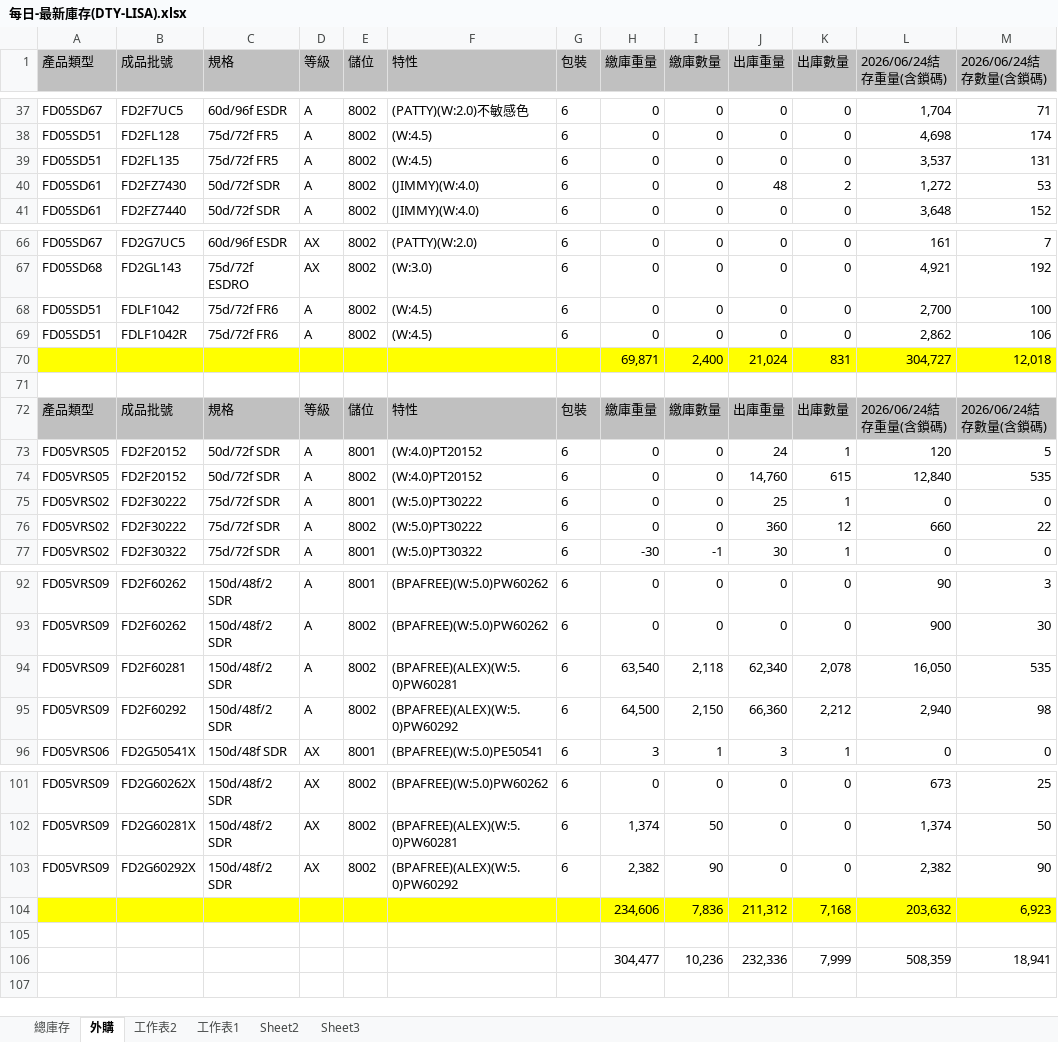
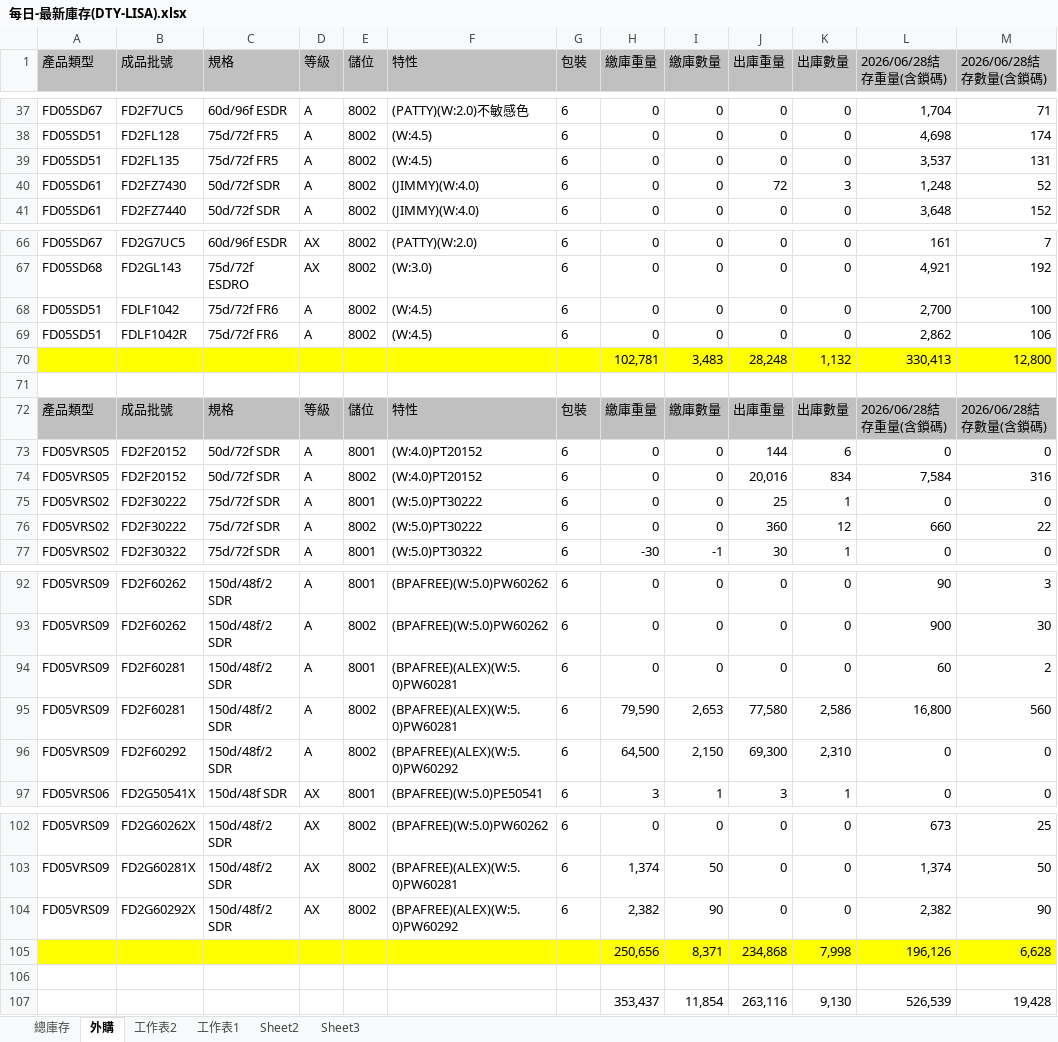
Before and after one commit to blaze0207/product-schedule, an Excel workbook: 每日-最新庫存(DTY-LISA).xlsx, sheet 外購, drawn as a sheet; only a part is shown, gaps mark what is left out; values as stored, in another font and other column widths than the file's, no borders; removed rows and columns are numbered as before the commit, all else as after; the diff covers the shown part only; the diff names each change by its address in the sheet, - before the commit and + after, or states it on an @@ line.

```diff
--- a/每日-最新庫存(DTY-LISA).xlsx (sheet 外購)
+++ b/每日-最新庫存(DTY-LISA).xlsx (sheet 外購)
-L1: 2026/06/24結存重量(含鎖碼)
+L1: 2026/06/28結存重量(含鎖碼)
-M1: 2026/06/24結存數量(含鎖碼)
+M1: 2026/06/28結存數量(含鎖碼)
-J40 (出庫重量): 48
+J40 (出庫重量): 72
-K40 (出庫數量): 2
+K40 (出庫數量): 3
-L40 (2026/06/28結存重量(含鎖碼)): 1,272
+L40 (2026/06/28結存重量(含鎖碼)): 1,248
-M40 (2026/06/28結存數量(含鎖碼)): 53
+M40 (2026/06/28結存數量(含鎖碼)): 52
-row 70:  |  |  |  |  |  |  | 69,871 | 2,400 | 21,024 | 831 | 304,727 | 12,018
+row 70:  |  |  |  |  |  |  | 102,781 | 3,483 | 28,248 | 1,132 | 330,413 | 12,800
-L72 (2026/06/28結存重量(含鎖碼)): 2026/06/24結存重量(含鎖碼)
+L72 (2026/06/28結存重量(含鎖碼)): 2026/06/28結存重量(含鎖碼)
-M72 (2026/06/28結存數量(含鎖碼)): 2026/06/24結存數量(含鎖碼)
+M72 (2026/06/28結存數量(含鎖碼)): 2026/06/28結存數量(含鎖碼)
-J73 (出庫重量): 24
+J73 (出庫重量): 144
-K73 (出庫數量): 1
+K73 (出庫數量): 6
-L73 (2026/06/28結存重量(含鎖碼)): 120
+L73 (2026/06/28結存重量(含鎖碼)): 0
-M73 (2026/06/28結存數量(含鎖碼)): 5
+M73 (2026/06/28結存數量(含鎖碼)): 0
-J74 (出庫重量): 14,760
+J74 (出庫重量): 20,016
-K74 (出庫數量): 615
+K74 (出庫數量): 834
-L74 (2026/06/28結存重量(含鎖碼)): 12,840
+L74 (2026/06/28結存重量(含鎖碼)): 7,584
-M74 (2026/06/28結存數量(含鎖碼)): 535
+M74 (2026/06/28結存數量(含鎖碼)): 316
+row 94: FD05VRS09 | FD2F60281 | 150d/48f/2 SDR | A | 8001 | (BPAFREE)(ALEX)(W:5.0)PW60281 | 6 | 0 | 0 | 0 | 0 | 60 | 2
-H95 (繳庫重量): 63,540
+H95 (繳庫重量): 79,590
-I95 (繳庫數量): 2,118
+I95 (繳庫數量): 2,653
-J95 (出庫重量): 62,340
+J95 (出庫重量): 77,580
-K95 (出庫數量): 2,078
+K95 (出庫數量): 2,586
-L95 (2026/06/28結存重量(含鎖碼)): 16,050
+L95 (2026/06/28結存重量(含鎖碼)): 16,800
-M95 (2026/06/28結存數量(含鎖碼)): 535
+M95 (2026/06/28結存數量(含鎖碼)): 560
-J96 (出庫重量): 66,360
+J96 (出庫重量): 69,300
-K96 (出庫數量): 2,212
+K96 (出庫數量): 2,310
-L96 (2026/06/28結存重量(含鎖碼)): 2,940
+L96 (2026/06/28結存重量(含鎖碼)): 0
-M96 (2026/06/28結存數量(含鎖碼)): 98
+M96 (2026/06/28結存數量(含鎖碼)): 0
-row 104:  |  |  |  |  |  |  | 234,606 | 7,836 | 211,312 | 7,168 | 203,632 | 6,923
+row 105:  |  |  |  |  |  |  | 250,656 | 8,371 | 234,868 | 7,998 | 196,126 | 6,628
-row 106:  |  |  |  |  |  |  | 304,477 | 10,236 | 232,336 | 7,999 | 508,359 | 18,941
+row 107:  |  |  |  |  |  |  | 353,437 | 11,854 | 263,116 | 9,130 | 526,539 | 19,428
```
Also changed, not shown: 16 edited cells elsewhere in this sheet, sheet 總庫存, 絲八科-庫存表115.06.xlsx, 8 other files.
